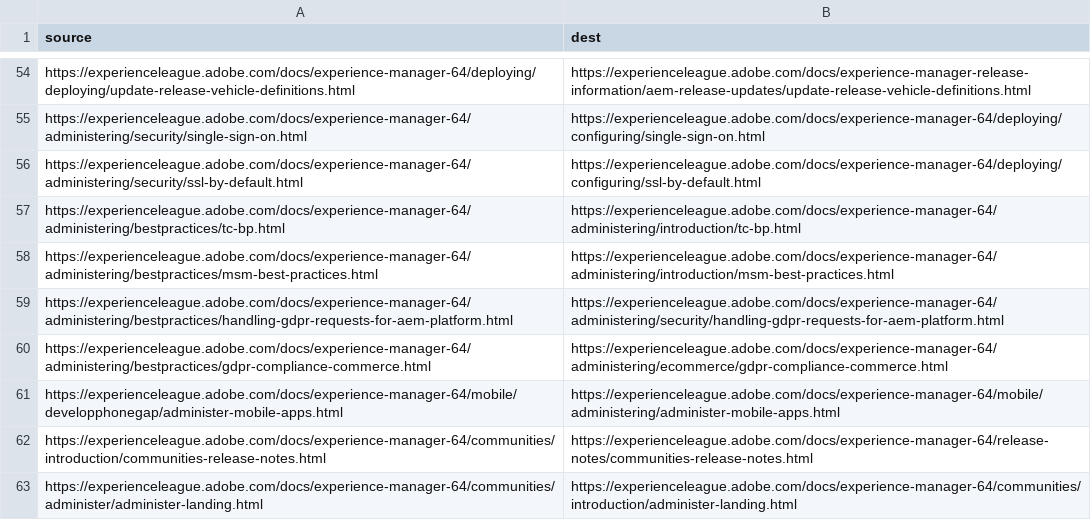
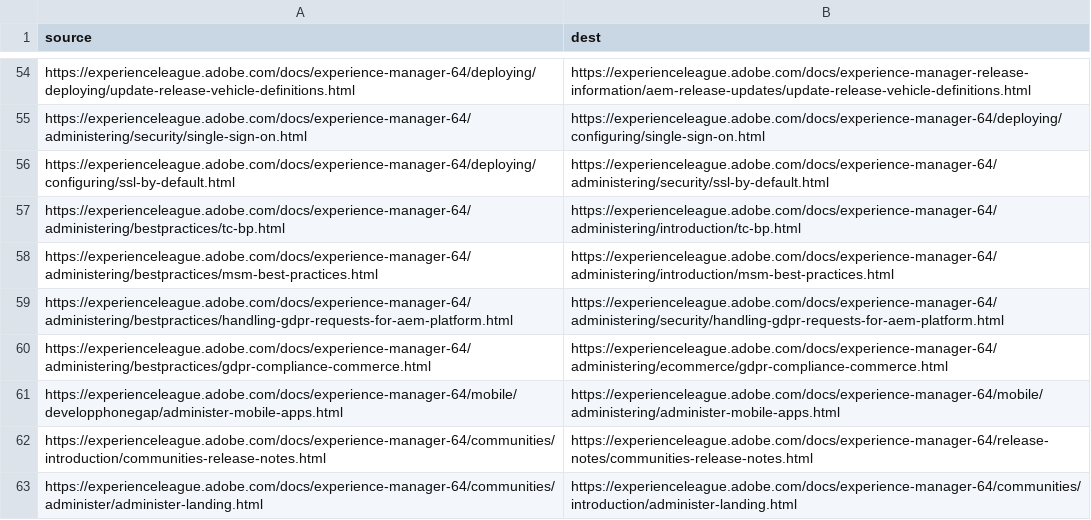
Before and after one commit to AdobeDocs/experience-manager-64.zh-Hans, a CSV file: redirects.csv, drawn as a sheet; only a part is shown, gaps mark what is left out.

Commit message:
Synced non localizable files from repo .

```diff
--- a/redirects.csv
+++ b/redirects.csv
@@ -55,3 +55,3 @@ https://experienceleague.adobe.com/docs/experience-manager-64/deploying/deployin
 https://experienceleague.adobe.com/docs/experience-manager-64/administering/security/single-sign-on.html,https://experienceleague.adobe.com/docs/experience-manager-64/deploying/configuring/single-sign-on.html
-https://experienceleague.adobe.com/docs/experience-manager-64/administering/security/ssl-by-default.html,https://experienceleague.adobe.com/docs/experience-manager-64/deploying/configuring/ssl-by-default.html
+https://experienceleague.adobe.com/docs/experience-manager-64/deploying/configuring/ssl-by-default.html,https://experienceleague.adobe.com/docs/experience-manager-64/administering/security/ssl-by-default.html
 https://experienceleague.adobe.com/docs/experience-manager-64/administering/bestpractices/tc-bp.html,https://experienceleague.adobe.com/docs/experience-manager-64/administering/introduction/tc-bp.html
```
